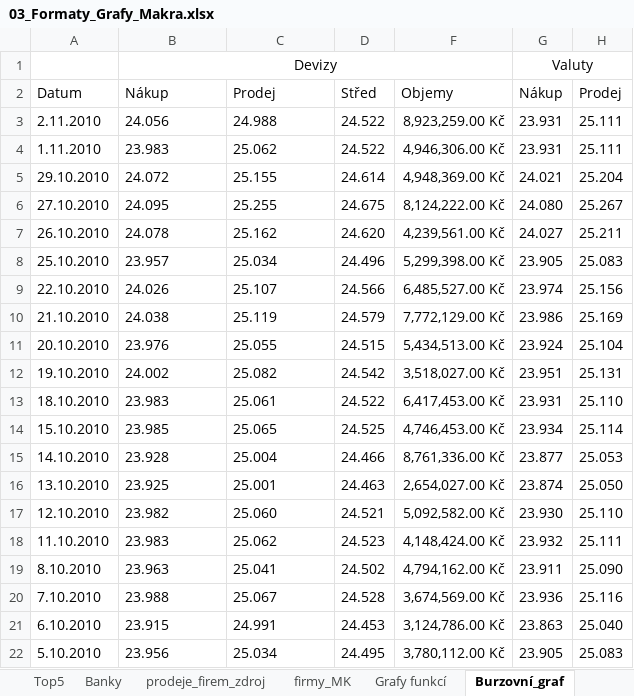
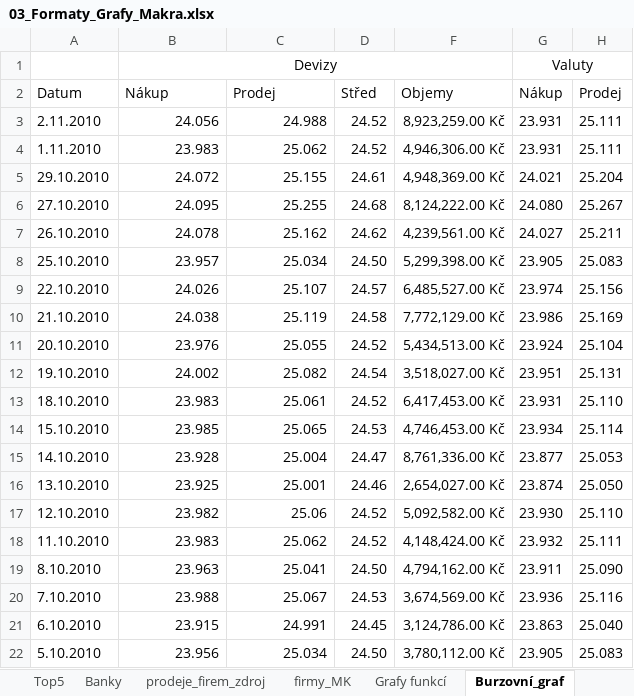
Before and after one commit to tolinofc/MaturitniCviceni, an Excel workbook: PVY/00-Office/Excel/03_Formaty_Grafy_Makra.xlsx, sheet Burzovní_graf, drawn as a sheet; values as stored, in another font and other column widths than the file's, no borders; charts and pictures not drawn; the diff names each change by its address in the sheet, - before the commit and + after, or states it on an @@ line.

```diff
--- a/PVY/00-Office/Excel/03_Formaty_Grafy_Makra.xlsx (sheet Burzovní_graf)
+++ b/PVY/00-Office/Excel/03_Formaty_Grafy_Makra.xlsx (sheet Burzovní_graf)
-B3:C16 alignment: left
+B3:C16 alignment: right
-D3:D4: 24.522
+D3:D4: 24.52
-D5: 24.614
+D5: 24.61
-D6: 24.675
+D6: 24.68
-D7: 24.620
+D7: 24.62
-D8: 24.496
+D8: 24.50
-D9: 24.566
+D9: 24.57
-D10: 24.579
+D10: 24.58
-D11: 24.515
+D11: 24.52
-D12: 24.542
+D12: 24.54
-D13: 24.522
+D13: 24.52
-D14: 24.525
+D14: 24.53
-D15: 24.466
+D15: 24.47
-D16: 24.463
+D16: 24.46
-B17 alignment: left
+B17 alignment: right
-C17: 25.060
+C17: 25.06
-D17: 24.521
+D17: 24.52
-B18:C22 alignment: left
+B18:C22 alignment: right
-D18: 24.523
+D18: 24.52
-D19: 24.502
+D19: 24.50
-D20: 24.528
+D20: 24.53
-D21: 24.453
+D21: 24.45
-D22: 24.495
+D22: 24.50
```
Also changed, not shown: sheet Kdo má dnes svátek, other sheet tabs, formulas that keep their value, hidden cells, charts or pictures, 1 other file.
